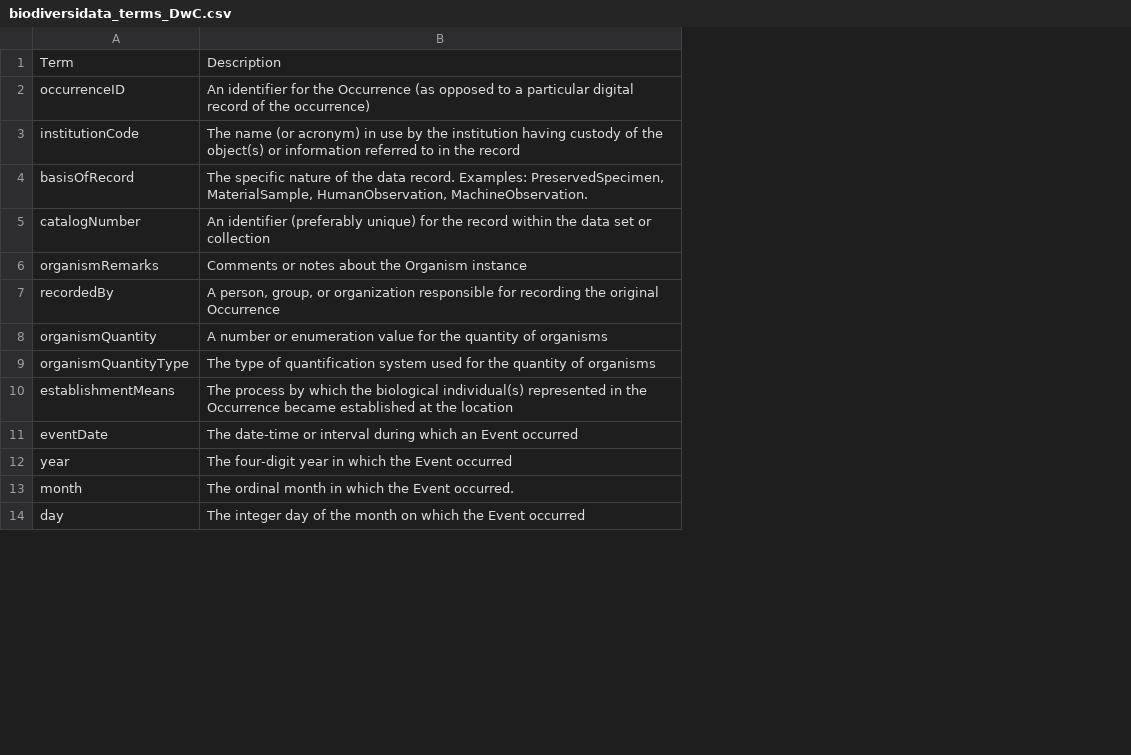
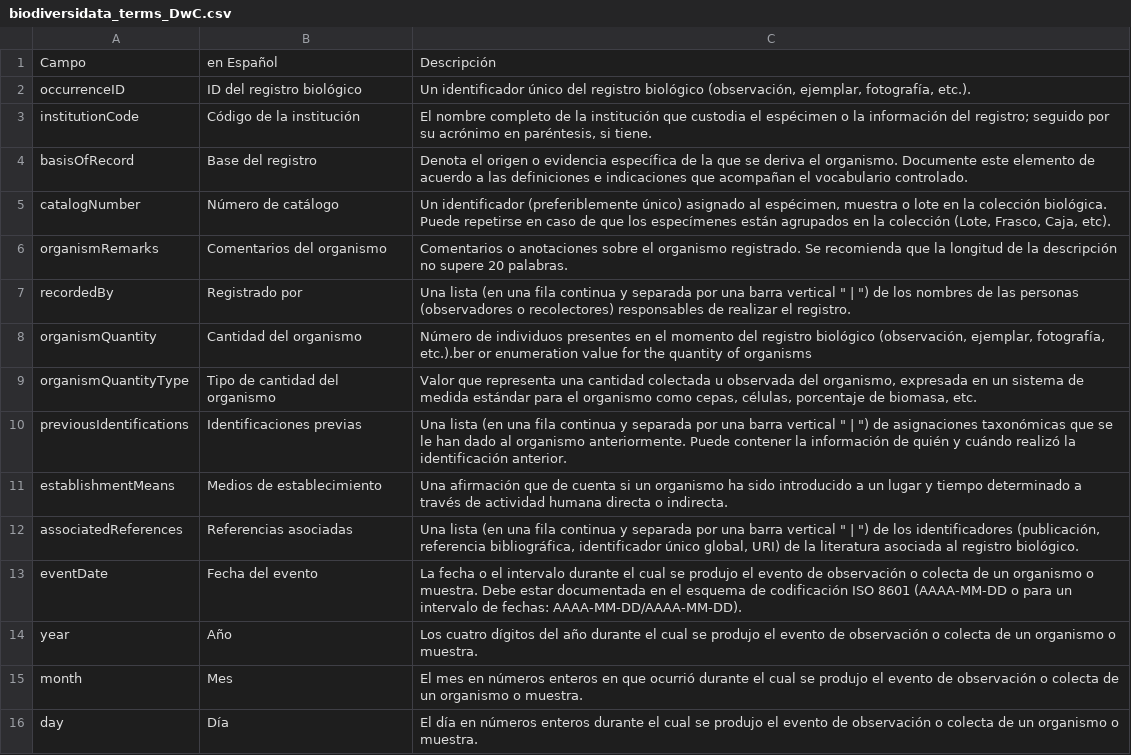
Before and after one commit to bienflorencia/rBiodiversidata, a CSV file: Useful files/biodiversidata_terms_DwC.csv, drawn as a sheet; only a part is shown; removed rows and columns are numbered as before the commit, all else as after; the diff names each change by its address in the sheet, - before the commit and + after, or states it on an @@ line.

Commit message:
definiciones en espanhol

```diff
--- a/Useful files/biodiversidata_terms_DwC.csv
+++ b/Useful files/biodiversidata_terms_DwC.csv
-column B, rows 1-14: Description | An identifier for the Occurrence (as opposed to a particular digital record of the occurrence) | The name (or acronym) in use by the institution having custody of the object(s) or information referred to in the record | The specific nature of the data record. Examples: PreservedSpecimen, MaterialSample, HumanObservation, MachineObservation. | An identifier (preferably unique) for the record within the data set or collection | Comments or notes about the Organism instance | A person, group, or organization responsible for recording the original Occurrence | A number or enumeration value for the quantity of organisms | The type of quantification system used for the quantity of organisms | The process by which the biological individual(s) represented in the Occurrence became established at the location | The date-time or interval during which an Event occurred | The four-digit year in which the Event occurred | The ordinal month in which the Event occurred. | The integer day of the month on which the Event occurred
+column B, rows 1-9: en Español | ID del registro biológico | Código de la institución | Base del registro | Número de catálogo | Comentarios del organismo | Registrado por | Cantidad del organismo | Tipo de cantidad del organismo; row 11: Medios de establecimiento; rows 13-16: Fecha del evento | Año | Mes | Día
+column C, rows 1-9: Descripción | Un identificador único del registro biológico (observación, ejemplar, fotografía, etc.). | El nombre completo de la institución que custodia el espécimen o la información del registro; seguido por su acrónimo en paréntesis, si tiene. | Denota el origen o evidencia específica de la que se deriva el organismo. Documente este elemento de acuerdo a las definiciones e indicaciones que acompañan el vocabulario controlado. | Un identificador (preferiblemente único) asignado al espécimen, muestra o lote en la colección biológica. Puede repetirse en caso de que los especímenes están agrupados en la colección (Lote, Frasco, Caja, etc). | Comentarios o anotaciones sobre el organismo registrado. Se recomienda que la longitud de la descripción no supere 20 palabras. | Una lista (en una fila continua y separada por una barra vertical " | ") de los nombres de las personas (observadores o recolectores) responsables de realizar el registro. | Número de individuos presentes en el momento del registro biológico (observación, ejemplar, fotografía, etc.).ber or enumeration value for the quantity of organisms | Valor que representa una cantidad colectada u observada del organismo, expresada en un sistema de medida estándar para el organismo como cepas, células, porcentaje de biomasa, etc.; row 11: Una afirmación que de cuenta si un organismo ha sido introducido a un lugar y tiempo determinado a través de actividad humana directa o indirecta.; rows 13-16: La fecha o el intervalo durante el cual se produjo el evento de observación o colecta de un organismo o muestra. Debe estar documentada en el esquema de codificación ISO 8601 (AAAA-MM-DD o para un intervalo de fechas: AAAA-MM-DD/AAAA-MM-DD). | Los cuatro dígitos del año durante el cual se produjo el evento de observación o colecta de un organismo o muestra. | El mes en números enteros en que ocurrió durante el cual se produjo el evento de observación o colecta de un organismo o muestra. | El día en números enteros durante el cual se produjo el evento de observación o colecta de un organismo o muestra.
-A1: Term
+A1: Campo
+row 10: previousIdentifications | Identificaciones previas | Una lista (en una fila continua y separada por una barra vertical " | ") de asignaciones taxonómicas que se le han dado al organismo anteriormente. Puede contener la información de quién y cuándo realizó la identificación anterior.
+row 12: associatedReferences | Referencias asociadas | Una lista (en una fila continua y separada por una barra vertical " | ") de los identificadores (publicación, referencia bibliográfica, identificador único global, URI) de la literatura asociada al registro biológico.
```
